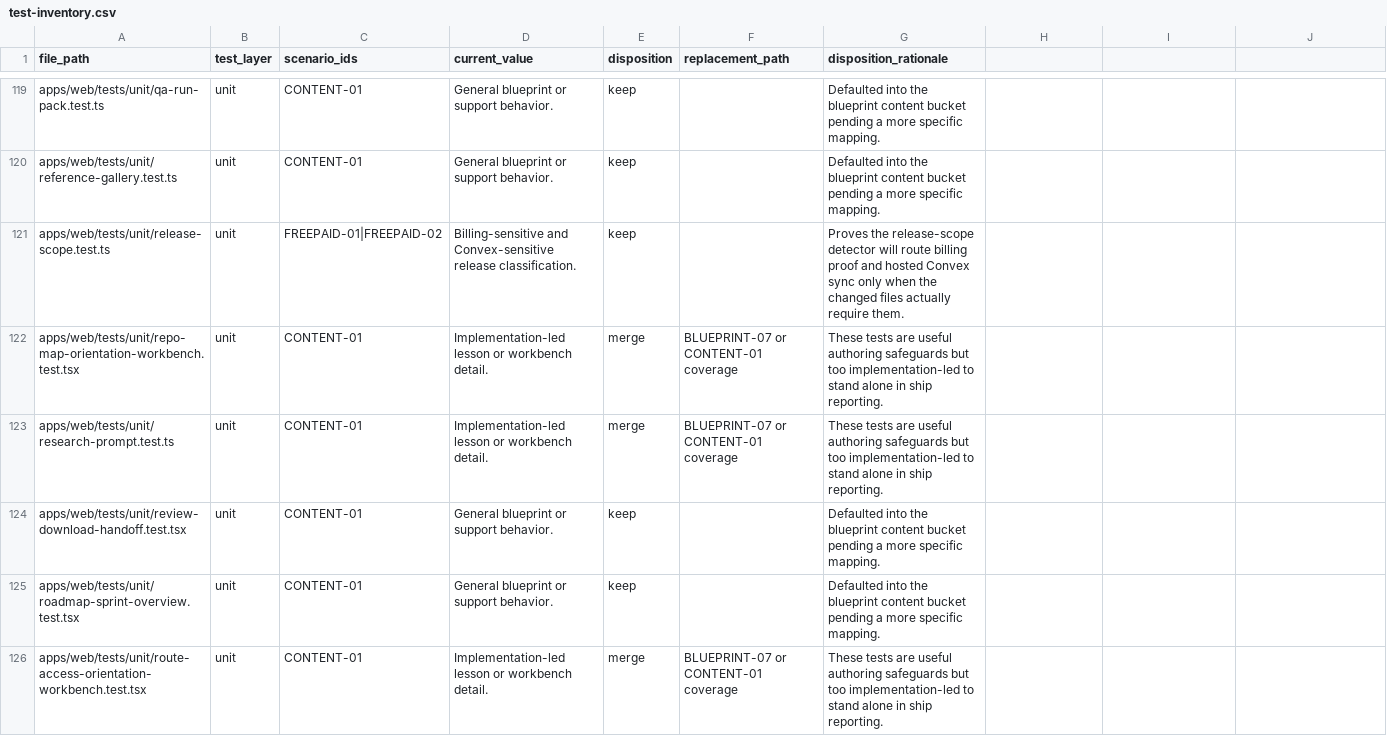
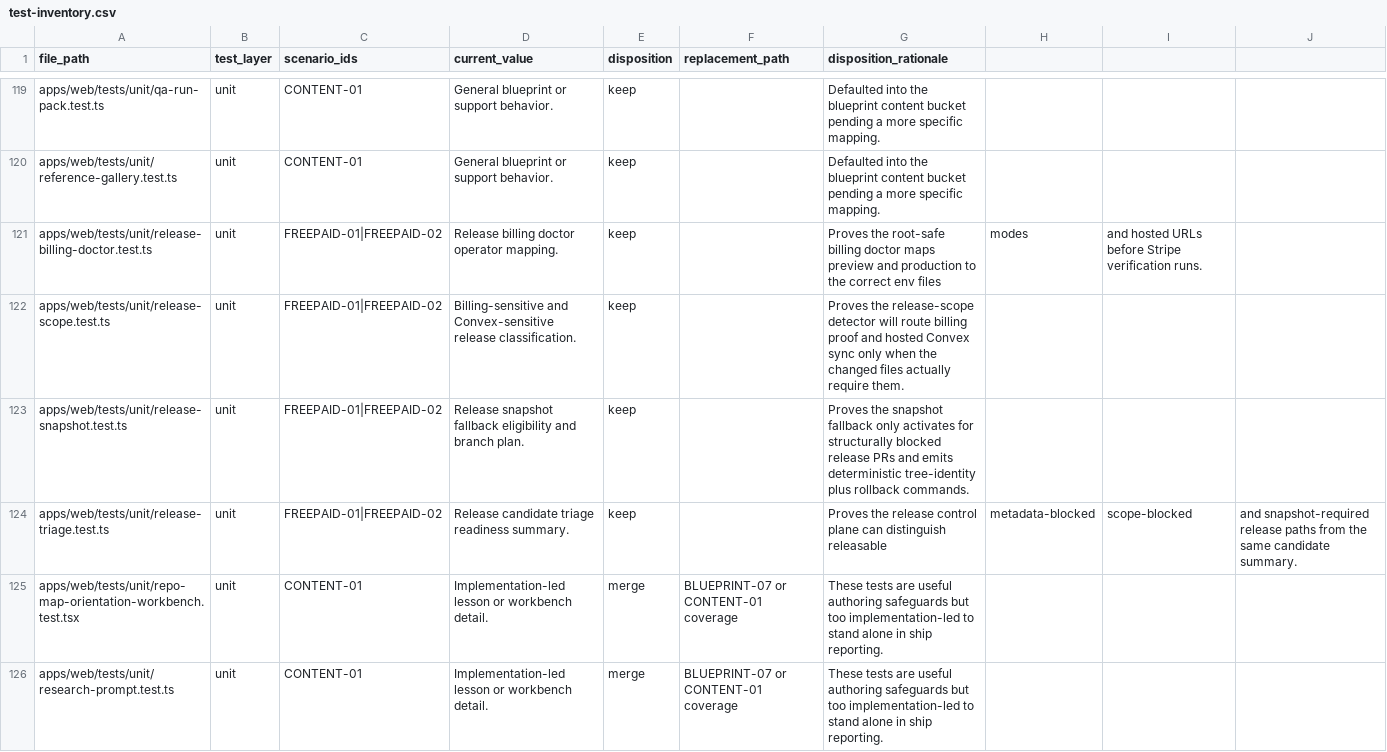
Before and after one commit to Man-Meets-AI/ship-by-sunday, a CSV file: qa/test-inventory.csv, drawn as a sheet; only a part is shown, gaps mark what is left out; the shorter side is filled out with more unchanged rows.

Commit message:
chore: release snapshot 7833ba6336b5

```diff
--- a/qa/test-inventory.csv
+++ b/qa/test-inventory.csv
@@ -120,3 +120,6 @@ apps/web/tests/unit/qa-run-pack.test.ts,unit,CONTENT-01,General blueprint or sup
 apps/web/tests/unit/reference-gallery.test.ts,unit,CONTENT-01,General blueprint or support behavior.,keep,,Defaulted into the blueprint content bucket pending a more specific mapping.
+apps/web/tests/unit/release-billing-doctor.test.ts,unit,FREEPAID-01|FREEPAID-02,Release billing doctor operator mapping.,keep,,Proves the root-safe billing doctor maps preview and production to the correct env files, modes, and hosted URLs before Stripe verification runs.
 apps/web/tests/unit/release-scope.test.ts,unit,FREEPAID-01|FREEPAID-02,Billing-sensitive and Convex-sensitive release classification.,keep,,Proves the release-scope detector will route billing proof and hosted Convex sync only when the changed files actually require them.
+apps/web/tests/unit/release-snapshot.test.ts,unit,FREEPAID-01|FREEPAID-02,Release snapshot fallback eligibility and branch plan.,keep,,Proves the snapshot fallback only activates for structurally blocked release PRs and emits deterministic tree-identity plus rollback commands.
+apps/web/tests/unit/release-triage.test.ts,unit,FREEPAID-01|FREEPAID-02,Release candidate triage readiness summary.,keep,,Proves the release control plane can distinguish releasable, metadata-blocked, scope-blocked, and snapshot-required release paths from the same candidate summary.
 apps/web/tests/unit/repo-map-orientation-workbench.test.tsx,unit,CONTENT-01,Implementation-led lesson or workbench detail.,merge,BLUEPRINT-07 or CONTENT-01 coverage,These tests are useful authoring safeguards but too implementation-led to stand alone in ship reporting.
```
Also changed, not shown: 20 other files.
